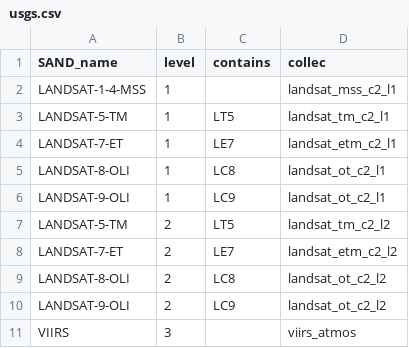
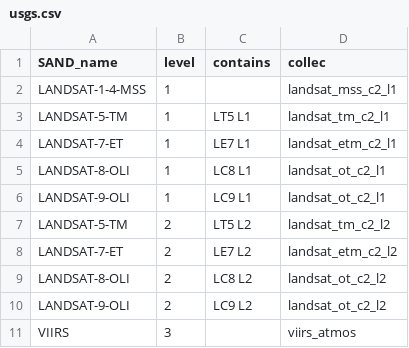
Before and after one commit to hygeos/SAND, a CSV file: sand/collections/usgs.csv, drawn as a sheet.

```diff
--- a/sand/collections/usgs.csv
+++ b/sand/collections/usgs.csv
@@ -2,10 +2,10 @@ SAND_name,              level,  contains, collec
 LANDSAT-1-4-MSS,        1,      , landsat_mss_c2_l1
-LANDSAT-5-TM,           1,      LT5, landsat_tm_c2_l1
-LANDSAT-7-ET,           1,      LE7, landsat_etm_c2_l1
-LANDSAT-8-OLI,          1,      LC8, landsat_ot_c2_l1
-LANDSAT-9-OLI,          1,      LC9, landsat_ot_c2_l1
-LANDSAT-5-TM,           2,      LT5, landsat_tm_c2_l2
-LANDSAT-7-ET,           2,      LE7, landsat_etm_c2_l2
-LANDSAT-8-OLI,          2,      LC8, landsat_ot_c2_l2
-LANDSAT-9-OLI,          2,      LC9, landsat_ot_c2_l2
+LANDSAT-5-TM,           1,      LT5 L1, landsat_tm_c2_l1
+LANDSAT-7-ET,           1,      LE7 L1, landsat_etm_c2_l1
+LANDSAT-8-OLI,          1,      LC8 L1, landsat_ot_c2_l1
+LANDSAT-9-OLI,          1,      LC9 L1, landsat_ot_c2_l1
+LANDSAT-5-TM,           2,      LT5 L2, landsat_tm_c2_l2
+LANDSAT-7-ET,           2,      LE7 L2, landsat_etm_c2_l2
+LANDSAT-8-OLI,          2,      LC8 L2, landsat_ot_c2_l2
+LANDSAT-9-OLI,          2,      LC9 L2, landsat_ot_c2_l2
 VIIRS,                  3,      , viirs_atmos
```
Also changed, not shown: sand/collections/cdse.csv, sand/collections/eumdac.csv, 3 other files.
